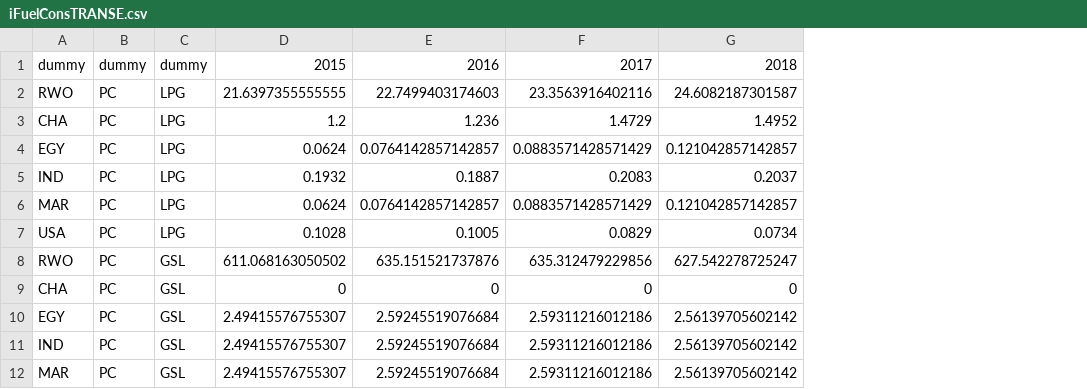
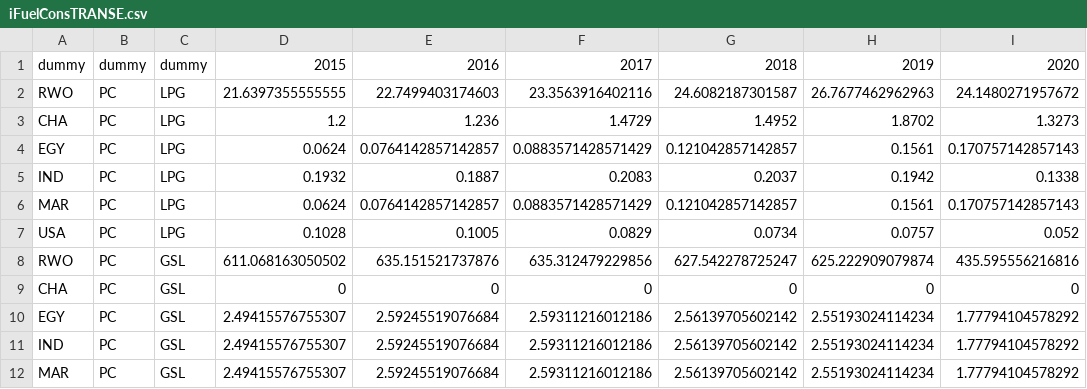
Before and after one commit to e3modelling/OPEN-PROM, a CSV file: iFuelConsTRANSE.csv, drawn as a sheet; only a part is shown; the diff names each change by its address in the sheet, - before the commit and + after, or states it on an @@ line.

```diff
--- a/iFuelConsTRANSE.csv
+++ b/iFuelConsTRANSE.csv
+column H, rows 1-12: 2019 | 26.7677462962963 | 1.8702 | 0.1561 | 0.1942 | 0.1561 | 0.0757 | 625.222909079874 | 0 | 2.55193024114234 | 2.55193024114234 | 2.55193024114234
+column I, rows 1-12: 2020 | 24.1480271957672 | 1.3273 | 0.170757142857143 | 0.1338 | 0.170757142857143 | 0.052 | 435.595556216816 | 0 | 1.77794104578292 | 1.77794104578292 | 1.77794104578292
```
Also changed, not shown: iCO2SeqData.csv, iDataConsEneBranch.csv, 16 other files.
